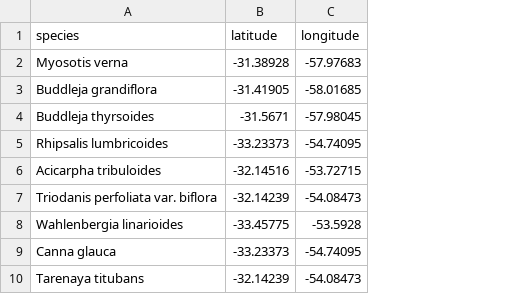
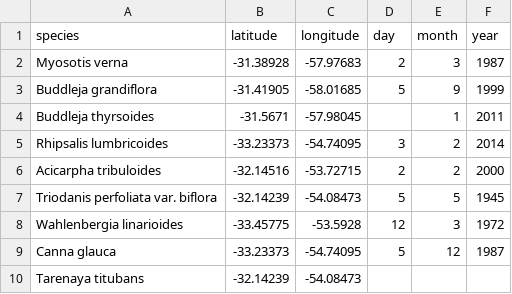
Before and after one commit to bienflorencia/rBiodiversidata, a CSV file: Data Cleaning and Standardisation Scripts/plantSpeciesList.csv, drawn as a sheet; only a part is shown; the diff names each change by its address in the sheet, - before the commit and + after, or states it on an @@ line.

Commit message:
Update plantSpeciesList.csv

```diff
--- a/Data Cleaning and Standardisation Scripts/plantSpeciesList.csv
+++ b/Data Cleaning and Standardisation Scripts/plantSpeciesList.csv
+column D (day), rows 2-9: 2 | 5 |  | 3 | 2 | 5 | 12 | 5
+column E (month), rows 2-9: 3 | 9 | 1 | 2 | 2 | 5 | 3 | 12
+column F (year), rows 2-9: 1987 | 1999 | 2011 | 2014 | 2000 | 1945 | 1972 | 1987
```
